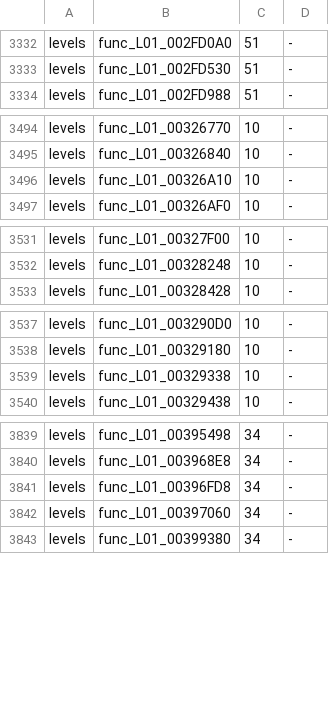
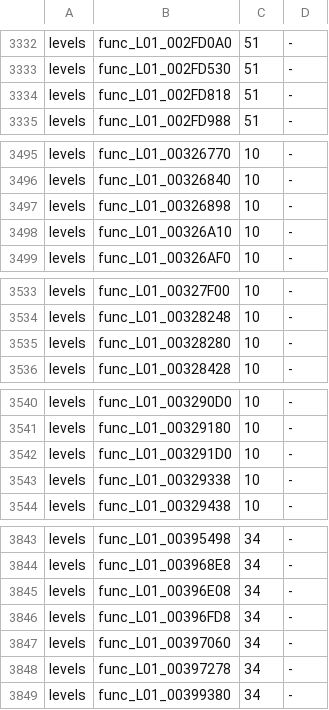
Before and after one commit to bigbeno37/rac3-decomp, a TSV file: config/us/built.tsv, drawn as a sheet; only a part is shown, gaps mark what is left out; the diff covers the shown part only.

Commit message:
chore(us): the NTSC-U carry after 20 matches
tools/carry_us.sh's steps for NTSC-U level_01 level_02 level_03 level_04 level_05 level_06 level_07 level_08 level_09 level_10 level_11 level_12 level_13 level_14 level_16 level_17 level_18 level_19 level_20 level_21 level_22 level_23 level_24 level_26 level_27 level_28 level_29 level_30 level_31 level_32 level_33 level_34 level_35 level_36 level_39 level_40 level_41 level_42 level_43 level_44 level_45 level_46 level_47 level_48 level_49 level_50 level_51 level_52 level_53 level_54 level_55 (version_map.py --write; c_objects.py's compile of the 14 changed files' functions; asm_build.py --version us --c: MATCH; c_objects.py --collect; both progress reports): tools/version_map.py --check passed
python3 tools/build.py --target all: MATCH frontbin.bin, MATCH boot_elf.bin, MATCH i5bootn.bin
python3 tools/build_levels.py 01 02 03 04 05 06 07 08 09 10 11 12 13 14 16 17 18 19 20 21 22 23 24 26 27 28 29 30 31 32 33 34 35 36 39 40 41 42 43 44 45 46 47 48 49 50 51 52 53: 49 of 49 levels match (with these sources, before the NTSC-U carry; 01 03 04 12 36 again after it); func_L01_00423000, func_L30_0034F5D8 left the bundle after that build (the NTSC-U carry named them), and levels 01 02 03 04 05 06 07 08 09 10 11 12 13 14 16 17 18 19 20 21 22 23 24 26 27 28 29 30 31 32 33 34 35 36 39 40 41 42 43 44 45 46 47 48 49 50 51 52 53, every level the files that lost them are in, built again without them
python3 tests/check_repository.py: passed apart from the progress reports, which the maintainer refreshes
python3 -m unittest discover -s tests: 214 tests OK
python3 tools/progress.py --check: the versions are in step; the reports are the maintainer's to refresh

```diff
--- a/config/us/built.tsv
+++ b/config/us/built.tsv
@@ -3333,2 +3333,3 @@ levels	func_L01_002FD0A0	51	-
 levels	func_L01_002FD530	51	-
+levels	func_L01_002FD818	51	-
 levels	func_L01_002FD988	51	-
@@ -3495,2 +3496,3 @@ levels	func_L01_00326770	10	-
 levels	func_L01_00326840	10	-
+levels	func_L01_00326898	10	-
 levels	func_L01_00326A10	10	-
@@ -3532,2 +3534,3 @@ levels	func_L01_00327F00	10	-
 levels	func_L01_00328248	10	-
+levels	func_L01_00328280	10	-
 levels	func_L01_00328428	10	-
@@ -3538,2 +3541,3 @@ levels	func_L01_003290D0	10	-
 levels	func_L01_00329180	10	-
+levels	func_L01_003291D0	10	-
 levels	func_L01_00329338	10	-
@@ -3840,4 +3844,6 @@ levels	func_L01_00395498	34	-
 levels	func_L01_003968E8	34	-
+levels	func_L01_00396E08	34	-
 levels	func_L01_00396FD8	34	-
 levels	func_L01_00397060	34	-
+levels	func_L01_00397278	34	-
 levels	func_L01_00399380	34	-
```
Also changed, not shown: 9 added rows elsewhere in this file, 1 other file.
